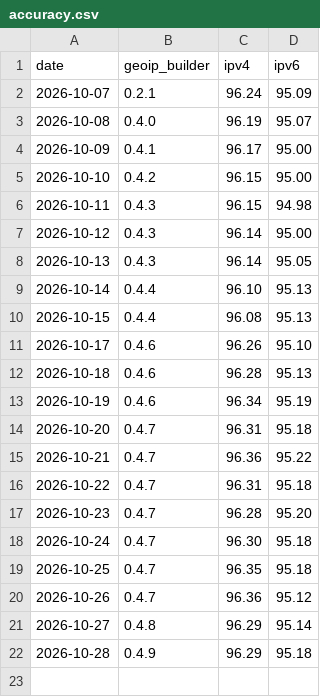
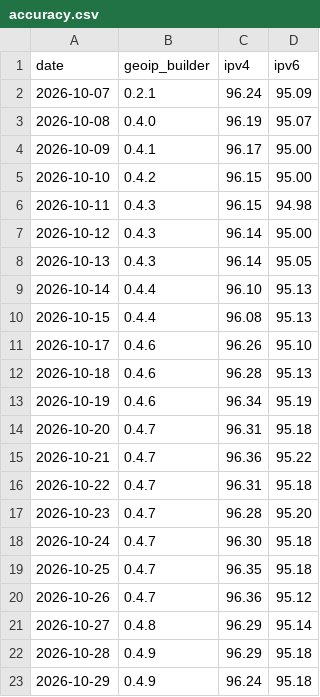
Before and after one commit to opengeoip/databases, a CSV file: accuracy.csv, drawn as a sheet; the diff names each change by its address in the sheet, - before the commit and + after, or states it on an @@ line.

```diff
--- a/accuracy.csv
+++ b/accuracy.csv
+row 23: 2026-10-29 | 0.4.9 | 96.24 | 95.18
```
Also changed, not shown: 2 other files.
